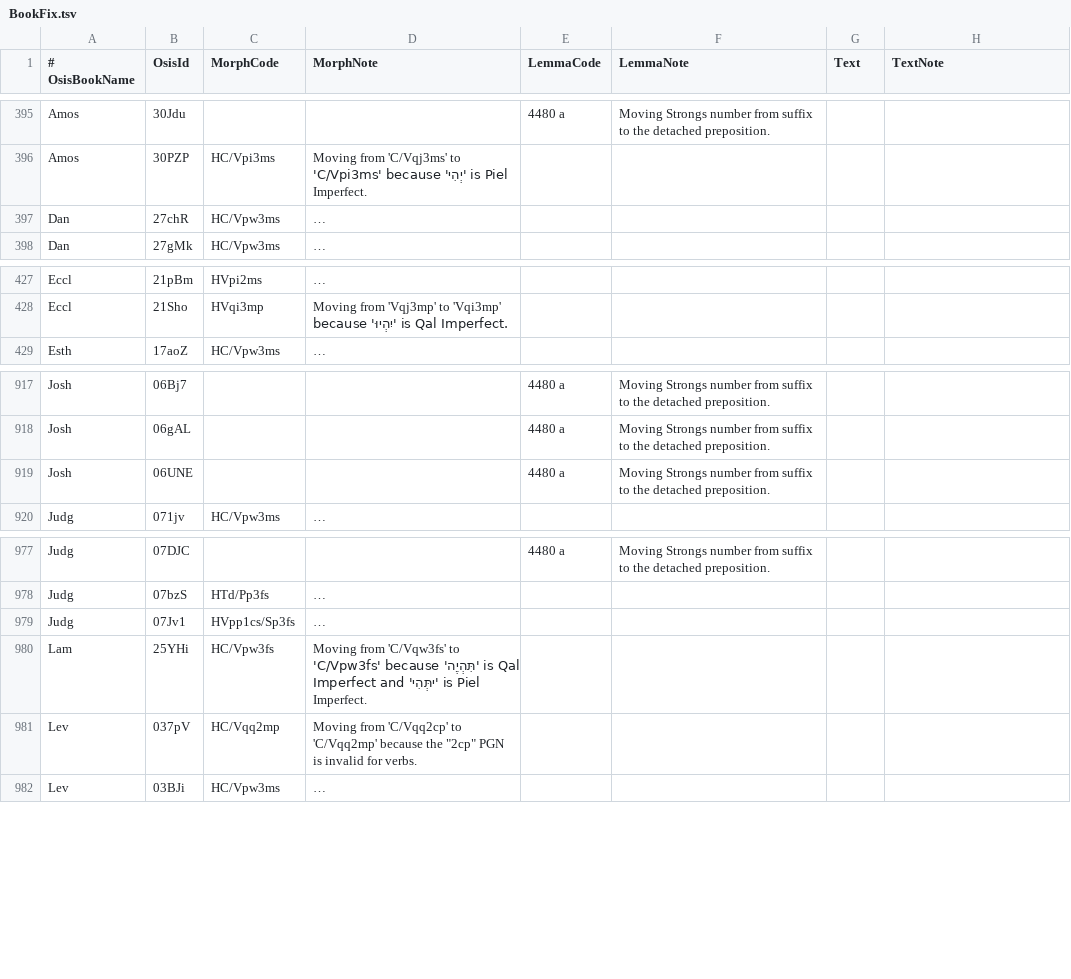
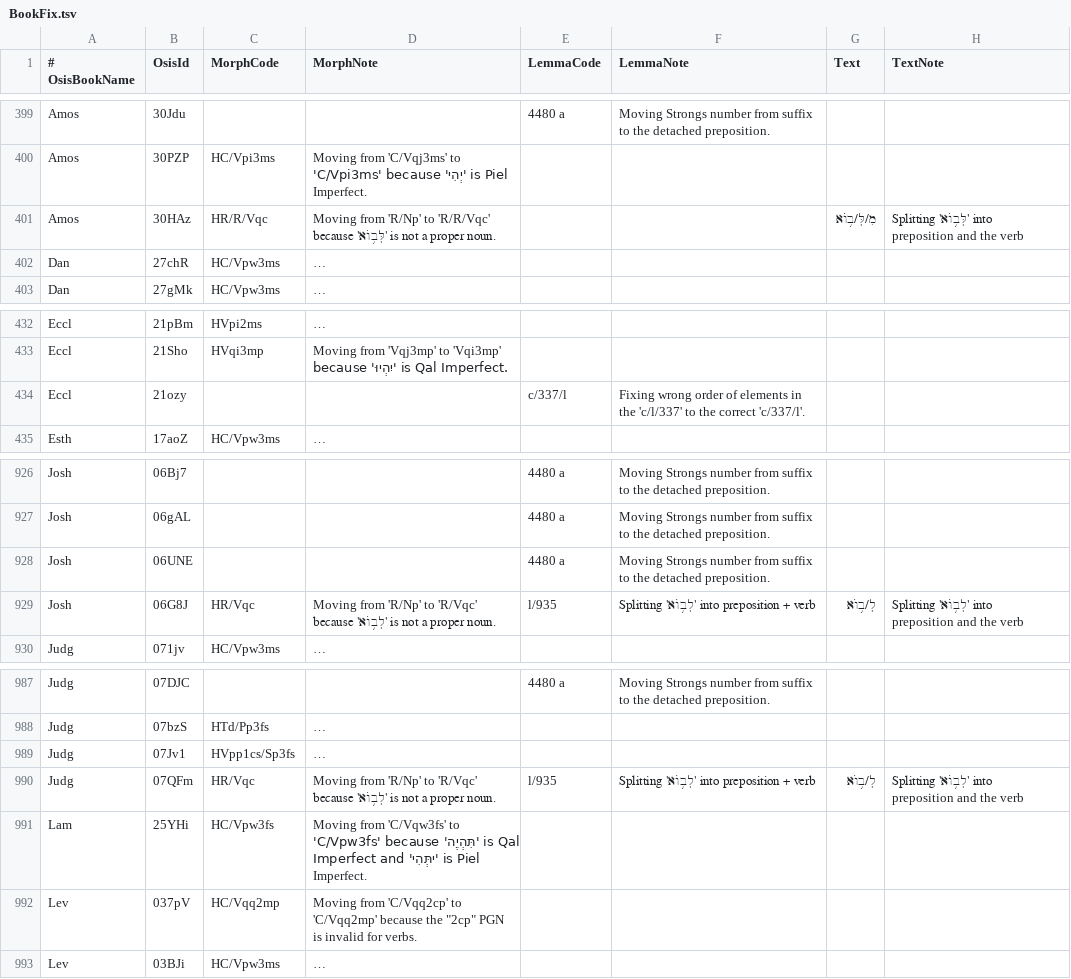
Before and after one commit to marianp-x/openscriptures-morphhb, a TSV file: wlc/BookFix.tsv, drawn as a sheet; only a part is shown, gaps mark what is left out; long unchanged cells end in …; the diff covers the shown part only; the diff names each change by its address in the sheet, - before the commit and + after, or states it on an @@ line.

```diff
--- a/wlc/BookFix.tsv
+++ b/wlc/BookFix.tsv
+row 401: Amos | 30HAz | HR/R/Vqc | Moving from 'R/Np' to 'R/R/Vqc' because 'לְּב֥וֹא' is not a proper noun. |  |  | מִ/לְּ/ב֥וֹא | Splitting 'לְּב֥וֹא' into preposition and the verb
+row 434: Eccl | 21ozy |  |  | c/337/l | Fixing wrong order of elements in the 'c/l/337' to the correct 'c/337/l'.
+row 929: Josh | 06G8J | HR/Vqc | Moving from 'R/Np' to 'R/Vqc' because 'לְב֥וֹא' is not a proper noun. | l/935 | Splitting 'לְב֥וֹא' into preposition + verb | לְ/ב֥וֹא | Splitting 'לְב֥וֹא' into preposition and the verb
+row 990: Judg | 07QFm | HR/Vqc | Moving from 'R/Np' to 'R/Vqc' because 'לְב֥וֹא' is not a proper noun. | l/935 | Splitting 'לְב֥וֹא' into preposition + verb | לְ/ב֥וֹא | Splitting 'לְב֥וֹא' into preposition and the verb
```
Also changed, not shown: 7 added rows elsewhere in this file, 4 other files.
